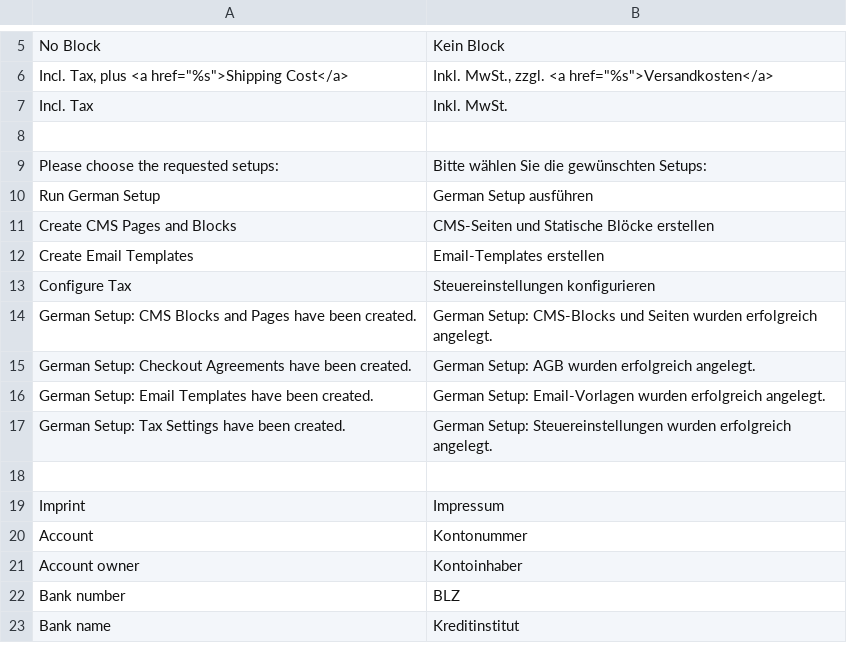
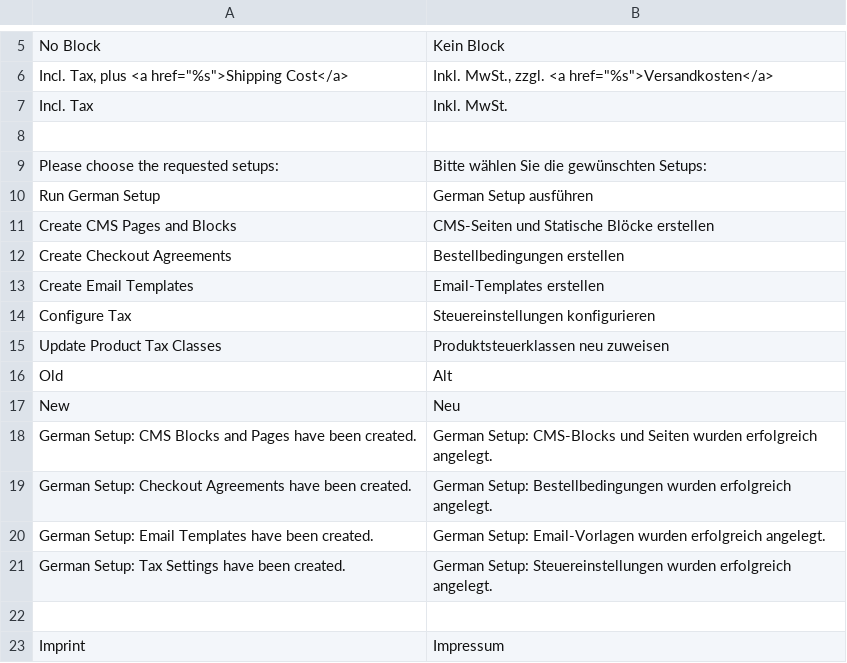
Before and after one commit to firegento/firegento-magesetup, a CSV file: src/app/locale/de_DE/FireGento_GermanSetup.csv, drawn as a sheet; only a part is shown, gaps mark what is left out; the shorter side is filled out with more unchanged rows.

Commit message:
[+FEATURE] Added Product Tax Class Dropdowns on Admin Form

```diff
--- a/src/app/locale/de_DE/FireGento_GermanSetup.csv
+++ b/src/app/locale/de_DE/FireGento_GermanSetup.csv
@@ -11,6 +11,10 @@
 "Create CMS Pages and Blocks","CMS-Seiten und Statische Blöcke erstellen"
+"Create Checkout Agreements","Bestellbedingungen erstellen"
 "Create Email Templates","Email-Templates erstellen"
 "Configure Tax","Steuereinstellungen konfigurieren"
+"Update Product Tax Classes","Produktsteuerklassen neu zuweisen"
+"Old","Alt"
+"New","Neu"
 "German Setup: CMS Blocks and Pages have been created.","German Setup: CMS-Blocks und Seiten wurden erfolgreich angelegt."
-"German Setup: Checkout Agreements have been created.","German Setup: AGB wurden erfolgreich angelegt."
+"German Setup: Checkout Agreements have been created.","German Setup: Bestellbedingungen wurden erfolgreich angelegt."
 "German Setup: Email Templates have been created.","German Setup: Email-Vorlagen wurden erfolgreich angelegt."
```
Also changed, not shown: 4 other files.
